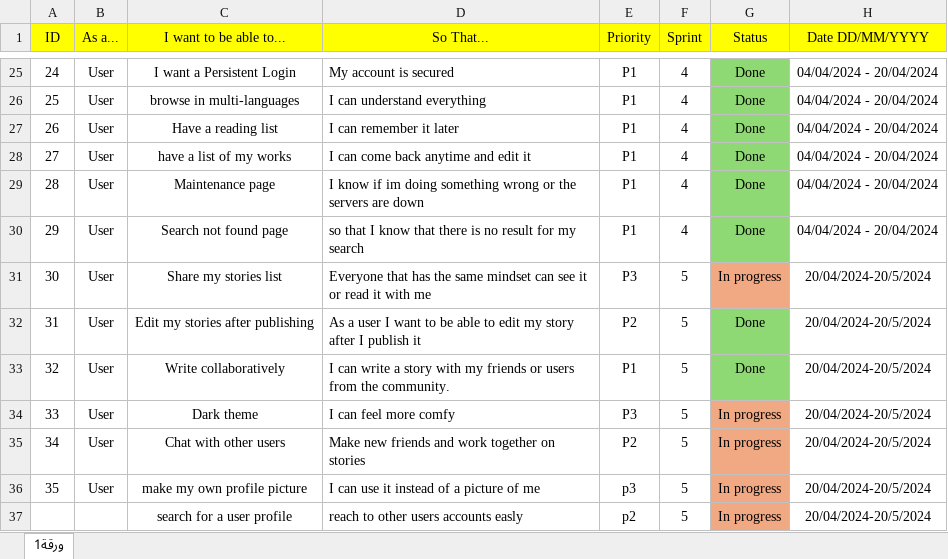
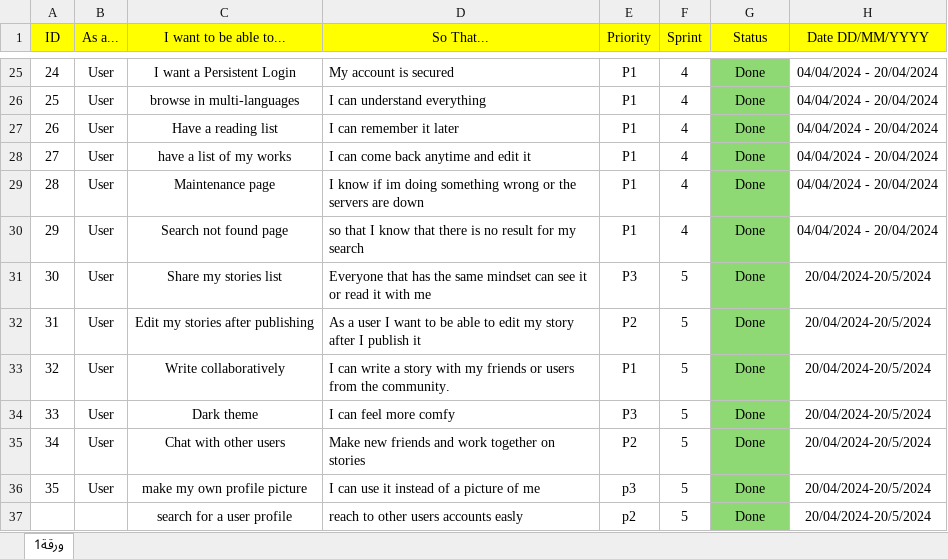
Before and after one commit to OmarAnKh/Scriptoria, an Excel workbook: Scriptoria project information/scriptoria backlog.xlsx, sheet ورقة1, drawn as a sheet; only a part is shown, gaps mark what is left out; values as stored, in another font and other column widths than the file's, no borders; the diff names each change by its address in the sheet, - before the commit and + after, or states it on an @@ line.

```diff
--- a/Scriptoria project information/scriptoria backlog.xlsx (sheet ورقة1)
+++ b/Scriptoria project information/scriptoria backlog.xlsx (sheet ورقة1)
-G31 (Status): In progress
+G31 (Status): Done
-G31 fill: #F1A983
+G31 fill: #8ED973
-G34:G37 (Status): In progress
+G34:G37 (Status): Done
-G34:G37 fill: #F1A983
+G34:G37 fill: #8ED973
```
Also changed, not shown: 5 other files.
